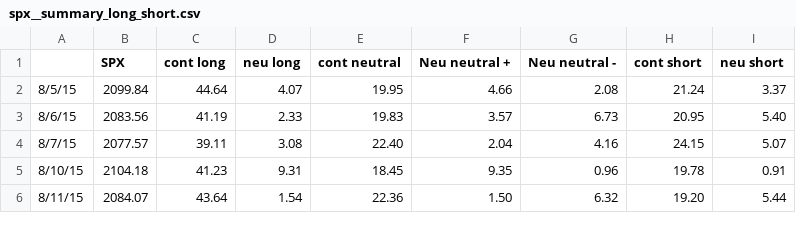
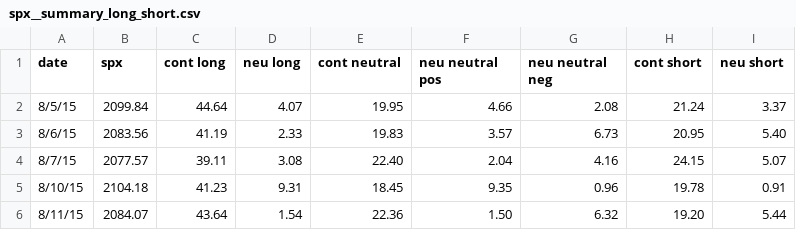
Before and after one commit to stephitup/equity_strategy_files, a CSV file: spx__summary_long_short.csv, drawn as a sheet; only a part is shown.

Commit message:
Update spx__summary_long_short.csv

```diff
--- a/spx__summary_long_short.csv
+++ b/spx__summary_long_short.csv
@@ -1,2 +1,2 @@
-,SPX,cont long,neu long,cont neutral,Neu neutral +,Neu neutral -,cont short,neu short
+date,spx,cont long,neu long,cont neutral,neu neutral pos,neu neutral neg,cont short,neu short
 8/5/15,2099.84,44.64,4.07,19.95,4.66,2.08,21.24,3.37
```
